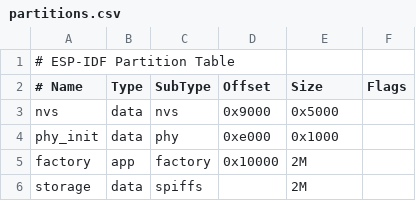
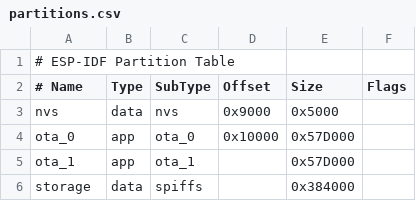
Before and after one commit to define-ZH-Sun-H/hello_world, a CSV file: partitions.csv, drawn as a sheet.

```diff
--- a/partitions.csv
+++ b/partitions.csv
@@ -3,4 +3,4 @@
 nvs,      data, nvs,      0x9000,  0x5000,
-phy_init, data, phy,      0xe000,  0x1000,
-factory,  app,  factory,  0x10000, 2M,
-storage,  data, spiffs,   ,        2M,
+ota_0,    app,  ota_0,    0x10000, 0x57D000,
+ota_1,    app,  ota_1,    ,        0x57D000,
+storage,  data, spiffs,   ,        0x384000,
```
Also changed, not shown: 15 other files.
